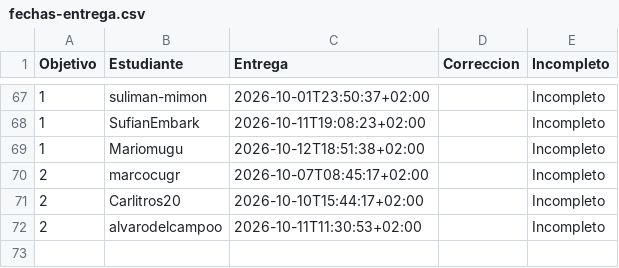
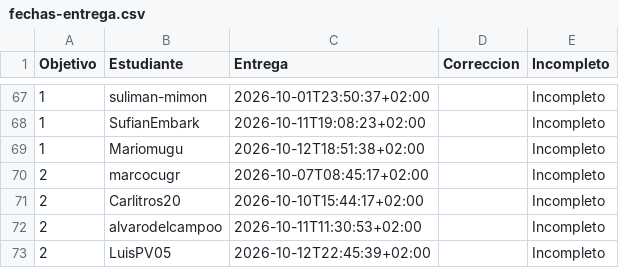
Before and after one commit to JJ/IV-, a CSV file: data/fechas-entrega.csv, drawn as a sheet; only a part is shown, gaps mark what is left out.

```diff
--- a/data/fechas-entrega.csv
+++ b/data/fechas-entrega.csv
@@ -72 +72,2 @@ Objetivo;Estudiante;Entrega;Correccion;Incompleto
 2; alvarodelcampoo;2026-10-11T11:30:53+02:00;;Incompleto
+2; LuisPV05;2026-10-12T22:45:39+02:00;;Incompleto
```
Also changed, not shown: 1 other file.
